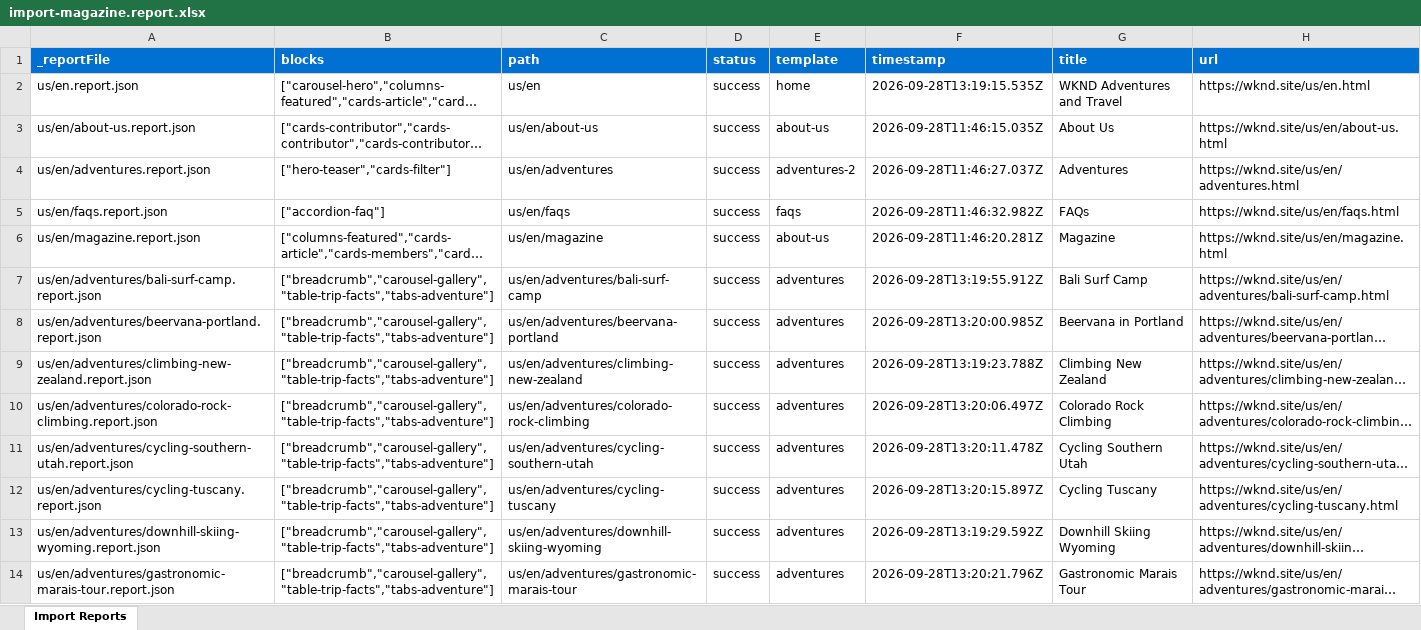
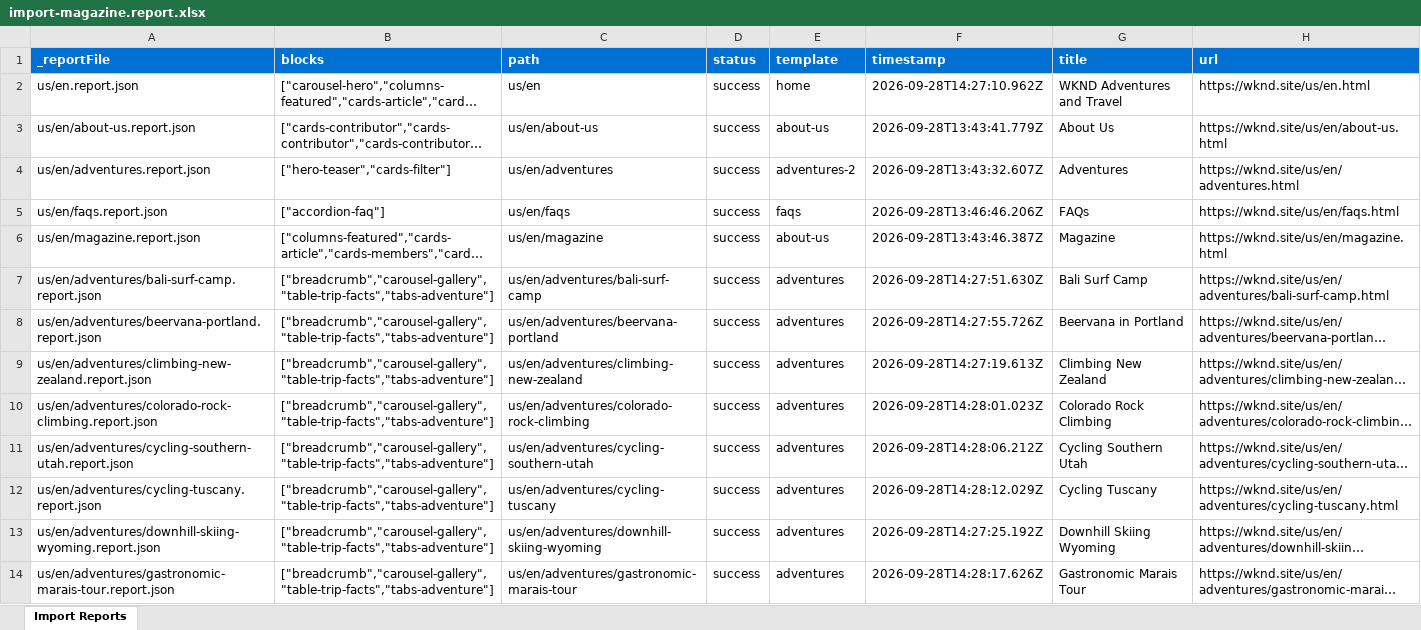
Before and after one commit to nupur1991jain-1/nupur-eds-training, an Excel workbook: tools/importer/reports/import-magazine.report.xlsx, sheet Import Reports, drawn as a sheet; only a part is shown; long unchanged cells end in …; values as stored, in another font and other column widths than the file's, no borders; the diff covers the shown part only; the diff names each change by its address in the sheet, - before the commit and + after, or states it on an @@ line.

Commit message:
Update importer
Automated migration updates generated by Experience Modernization Agent.

Changed files: 15

```diff
--- a/tools/importer/reports/import-magazine.report.xlsx (sheet Import Reports)
+++ b/tools/importer/reports/import-magazine.report.xlsx (sheet Import Reports)
-F2 (timestamp): 2026-09-28T13:19:15.535Z
+F2 (timestamp): 2026-09-28T14:27:10.962Z
-F3 (timestamp): 2026-09-28T11:46:15.035Z
+F3 (timestamp): 2026-09-28T13:43:41.779Z
-F4 (timestamp): 2026-09-28T11:46:27.037Z
+F4 (timestamp): 2026-09-28T13:43:32.607Z
-F5 (timestamp): 2026-09-28T11:46:32.982Z
+F5 (timestamp): 2026-09-28T13:46:46.206Z
-F6 (timestamp): 2026-09-28T11:46:20.281Z
+F6 (timestamp): 2026-09-28T13:43:46.387Z
-F7 (timestamp): 2026-09-28T13:19:55.912Z
+F7 (timestamp): 2026-09-28T14:27:51.630Z
-F8 (timestamp): 2026-09-28T13:20:00.985Z
+F8 (timestamp): 2026-09-28T14:27:55.726Z
-F9 (timestamp): 2026-09-28T13:19:23.788Z
+F9 (timestamp): 2026-09-28T14:27:19.613Z
-F10 (timestamp): 2026-09-28T13:20:06.497Z
+F10 (timestamp): 2026-09-28T14:28:01.023Z
-F11 (timestamp): 2026-09-28T13:20:11.478Z
+F11 (timestamp): 2026-09-28T14:28:06.212Z
-F12 (timestamp): 2026-09-28T13:20:15.897Z
+F12 (timestamp): 2026-09-28T14:28:12.029Z
-F13 (timestamp): 2026-09-28T13:19:29.592Z
+F13 (timestamp): 2026-09-28T14:27:25.192Z
-F14 (timestamp): 2026-09-28T13:20:21.796Z
+F14 (timestamp): 2026-09-28T14:28:17.626Z
```
Also changed, not shown: 13 edited cells elsewhere in this sheet, tools/importer/reports/import-about-us.report.xlsx, tools/importer/reports/import-adventures-2.report.xlsx, 12 other files.
